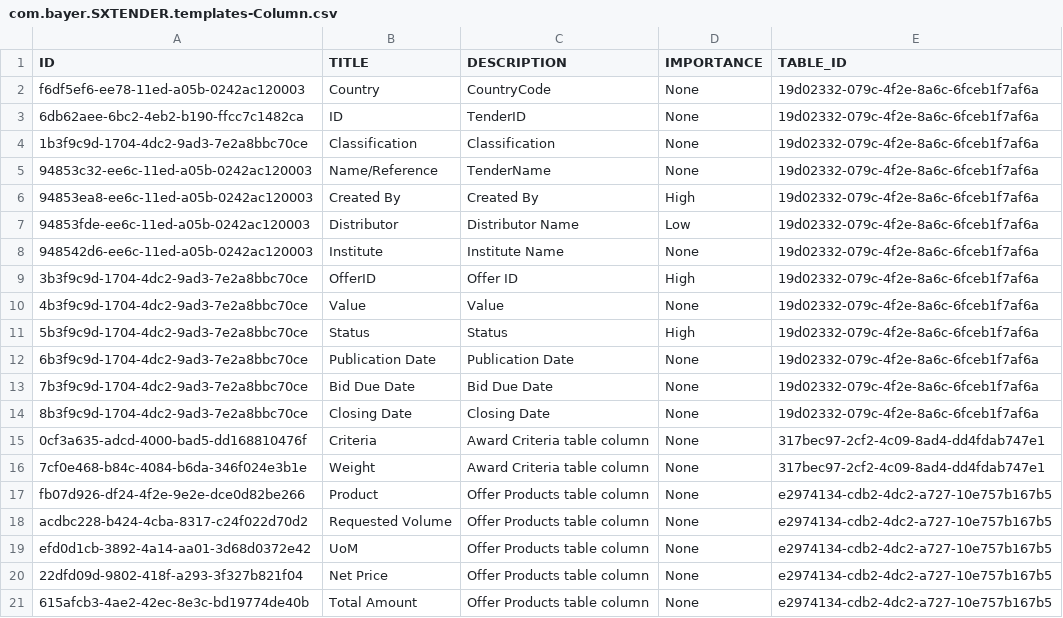
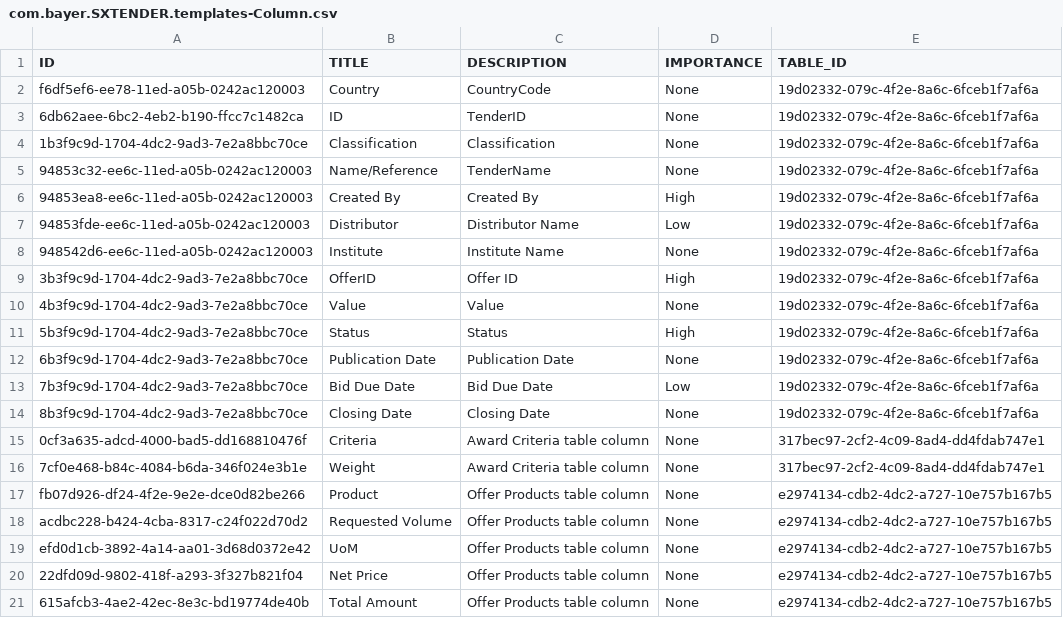
Before and after one commit to mandar-velankar/FAST_UI_TEMPLATES, a CSV file: db/data/com.bayer.SXTENDER.templates-Column.csv, drawn as a sheet.

Commit message:
Master list should show columns in a compact way when we have the split mode view

```diff
--- a/db/data/com.bayer.SXTENDER.templates-Column.csv
+++ b/db/data/com.bayer.SXTENDER.templates-Column.csv
@@ -12,3 +12,3 @@ f6df5ef6-ee78-11ed-a05b-0242ac120003;Country;CountryCode;None;19d02332-079c-4f2e
 6b3f9c9d-1704-4dc2-9ad3-7e2a8bbc70ce;Publication Date;Publication Date;None;19d02332-079c-4f2e-8a6c-6fceb1f7af6a
-7b3f9c9d-1704-4dc2-9ad3-7e2a8bbc70ce;Bid Due Date;Bid Due Date;None;19d02332-079c-4f2e-8a6c-6fceb1f7af6a
+7b3f9c9d-1704-4dc2-9ad3-7e2a8bbc70ce;Bid Due Date;Bid Due Date;Low;19d02332-079c-4f2e-8a6c-6fceb1f7af6a
 8b3f9c9d-1704-4dc2-9ad3-7e2a8bbc70ce;Closing Date;Closing Date;None;19d02332-079c-4f2e-8a6c-6fceb1f7af6a
```
